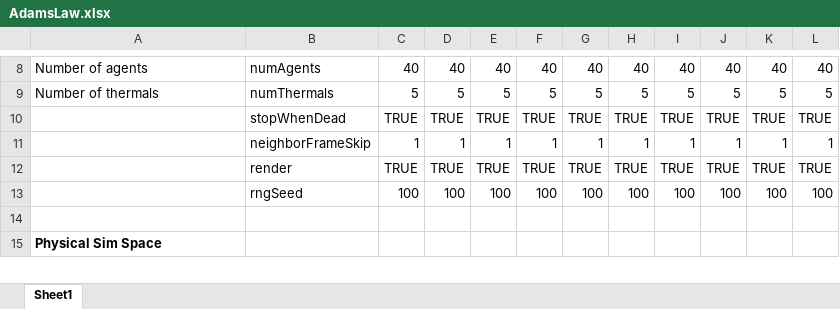
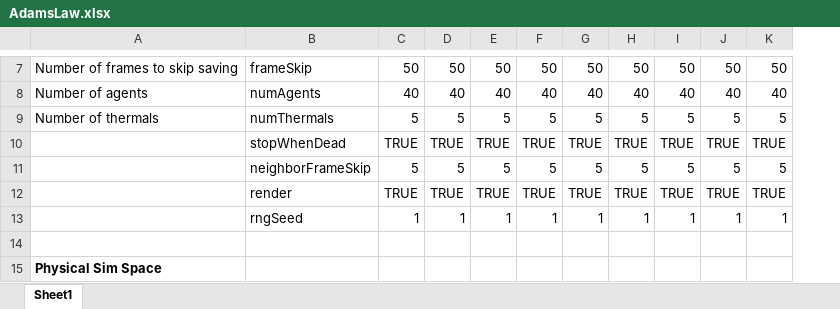
Before and after one commit to wvu-robotics/REU_MatlabSim, an Excel workbook: matlab/REU_2022/Topic_3_Soaring/Sim Draft 1/Code of Laws/AdamsLaw.xlsx, sheet Sheet1, drawn as a sheet; only a part is shown, gaps mark what is left out; values as stored, in another font and other column widths than the file's, no borders; removed rows and columns are numbered as before the commit, all else as after; the diff covers the shown part only; the diff names each change by its address in the sheet, - before the commit and + after, or states it on an @@ line.

Commit message:
Massive speed improvements to agentControl_Adam

```diff
--- a/matlab/REU_2022/Topic_3_Soaring/Sim Draft 1/Code of Laws/AdamsLaw.xlsx (sheet Sheet1)
+++ b/matlab/REU_2022/Topic_3_Soaring/Sim Draft 1/Code of Laws/AdamsLaw.xlsx (sheet Sheet1)
-column L, rows 8-10: 40 | 5 | TRUE; row 12: TRUE
+row 7: Number of frames to skip saving | frameSkip | 50 | 50 | 50 | 50 | 50 | 50 | 50 | 50 | 50
-row 11:  | neighborFrameSkip | 1 | 1 | 1 | 1 | 1 | 1 | 1 | 1 | 1 | 1
+row 11:  | neighborFrameSkip | 5 | 5 | 5 | 5 | 5 | 5 | 5 | 5 | 5
-row 13:  | rngSeed | 100 | 100 | 100 | 100 | 100 | 100 | 100 | 100 | 100 | 100
+row 13:  | rngSeed | 1 | 1 | 1 | 1 | 1 | 1 | 1 | 1 | 1
```
Also changed, not shown: 4 added rows, 5 removed rows and 24 edited cells elsewhere in this sheet, formulas that keep their value, 2 other files.
